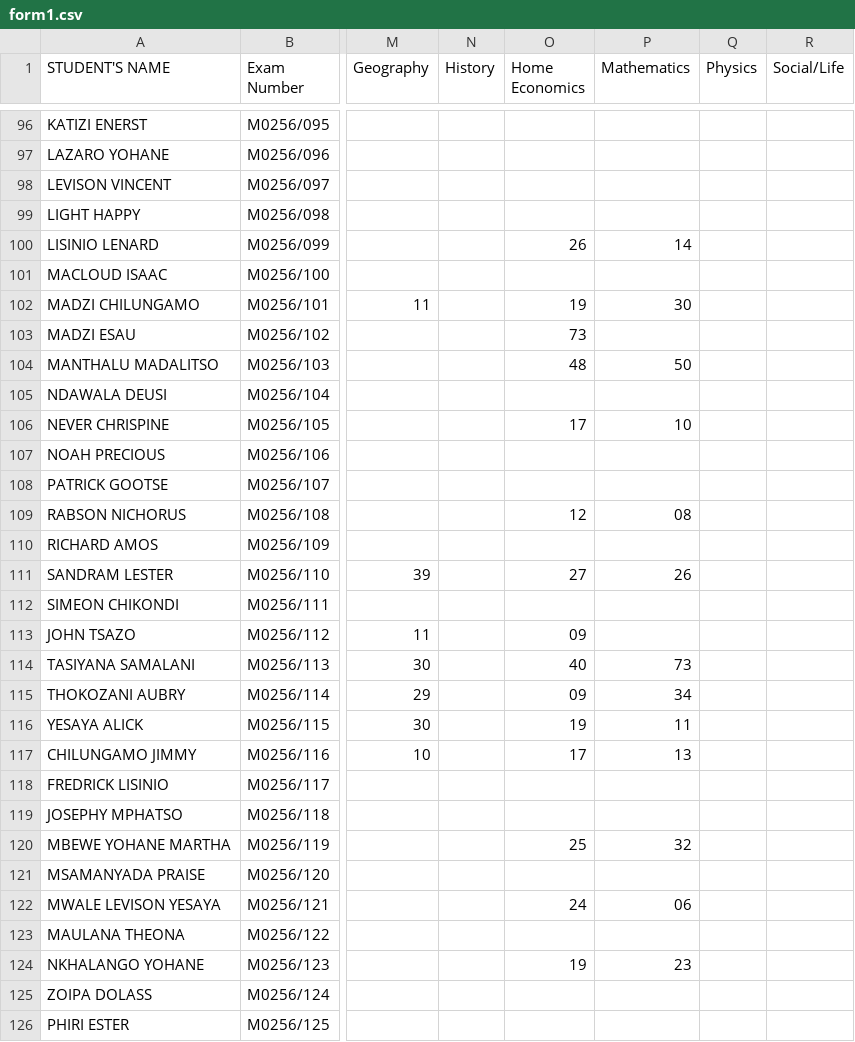
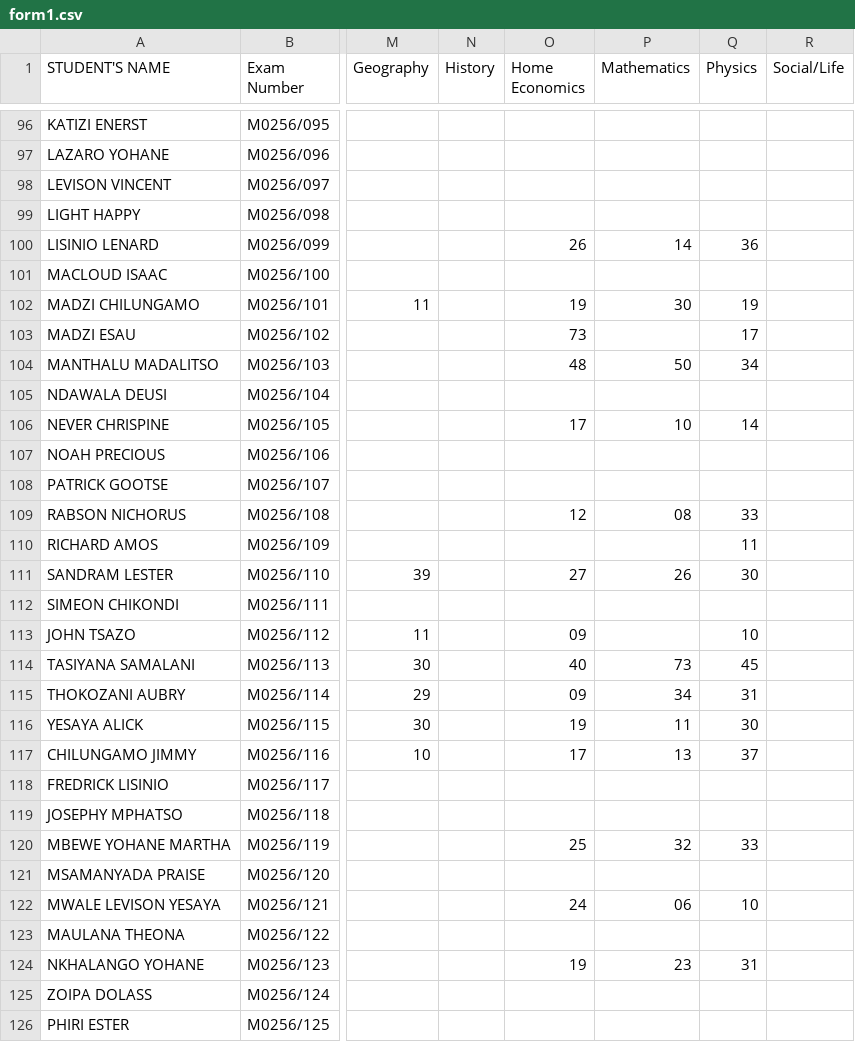
Before and after one commit to enitac/c1, a CSV file: form1.csv, drawn as a sheet; only a part is shown, gaps mark what is left out; the diff covers the shown part only; the diff names each change by its address in the sheet, - before the commit and + after, or states it on an @@ line.

Commit message:
Update: form1 - Physics (9/21/2026, 6:28:25 AM)

```diff
--- a/form1.csv
+++ b/form1.csv
-Q100 (Physics): (empty)
+Q100 (Physics): 36
-Q102 (Physics): (empty)
+Q102 (Physics): 19
-Q103 (Physics): (empty)
+Q103 (Physics): 17
-Q104 (Physics): (empty)
+Q104 (Physics): 34
-Q106 (Physics): (empty)
+Q106 (Physics): 14
-Q109 (Physics): (empty)
+Q109 (Physics): 33
-Q110 (Physics): (empty)
+Q110 (Physics): 11
-Q111 (Physics): (empty)
+Q111 (Physics): 30
-Q113 (Physics): (empty)
+Q113 (Physics): 10
-Q114 (Physics): (empty)
+Q114 (Physics): 45
-Q115 (Physics): (empty)
+Q115 (Physics): 31
-Q116 (Physics): (empty)
+Q116 (Physics): 30
-Q117 (Physics): (empty)
+Q117 (Physics): 37
-Q120 (Physics): (empty)
+Q120 (Physics): 33
-Q122 (Physics): (empty)
+Q122 (Physics): 10
-Q124 (Physics): (empty)
+Q124 (Physics): 31
```
Also changed, not shown: 23 edited cells elsewhere in this file.
